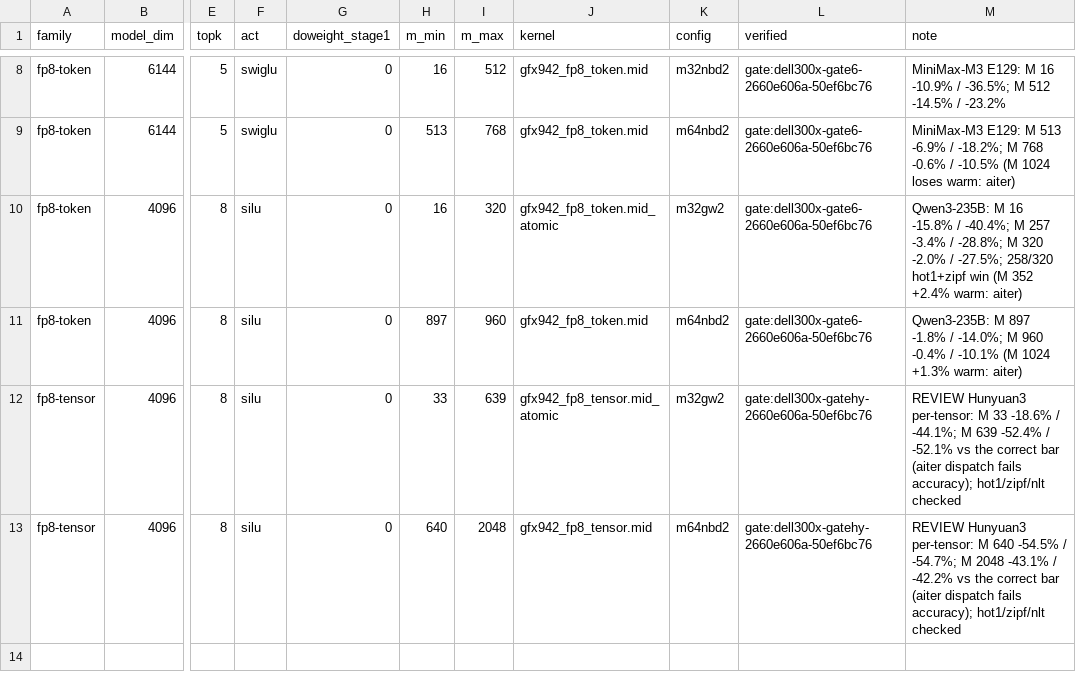
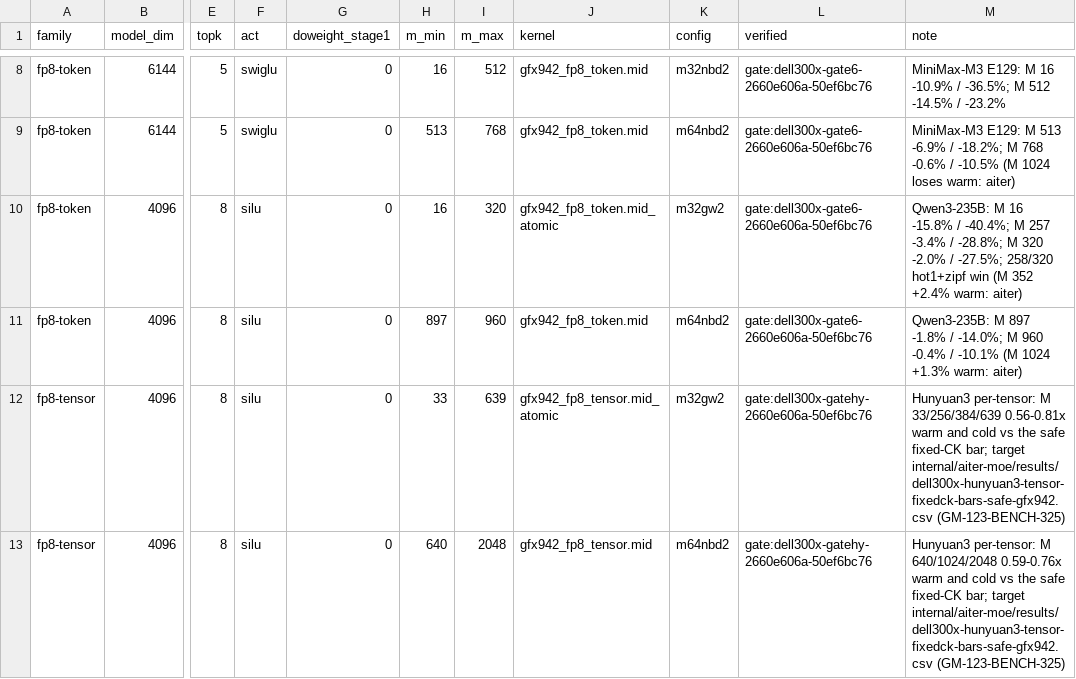
Before and after one commit to amd-yashagar/aiter, a CSV file: aiter/moe/routes/mi325x.csv, drawn as a sheet; only a part is shown, gaps mark what is left out; the diff names each change by its address in the sheet, - before the commit and + after, or states it on an @@ line.

Commit message:
feat(moe): Hunyuan3 per-tensor mid rows clear the safe fixed-CK bar
The 33-639 and 640-2048 rows are normal rows now, judged against the safe
fixed-CK bars.

```diff
--- a/aiter/moe/routes/mi325x.csv
+++ b/aiter/moe/routes/mi325x.csv
-M12 (note): REVIEW Hunyuan3 per-tensor: M 33 -18.6% / -44.1%; M 639 -52.4% / -52.1% vs the correct bar (aiter dispatch fails accuracy); hot1/zipf/nlt checked
+M12 (note): Hunyuan3 per-tensor: M 33/256/384/639 0.56-0.81x warm and cold vs the safe fixed-CK bar; target internal/aiter-moe/results/dell300x-hunyuan3-tensor-fixedck-bars-safe-gfx942.csv (GM-123-BENCH-325)
-M13 (note): REVIEW Hunyuan3 per-tensor: M 640 -54.5% / -54.7%; M 2048 -43.1% / -42.2% vs the correct bar (aiter dispatch fails accuracy); hot1/zipf/nlt checked
+M13 (note): Hunyuan3 per-tensor: M 640/1024/2048 0.59-0.76x warm and cold vs the safe fixed-CK bar; target internal/aiter-moe/results/dell300x-hunyuan3-tensor-fixedck-bars-safe-gfx942.csv (GM-123-BENCH-325)
```
